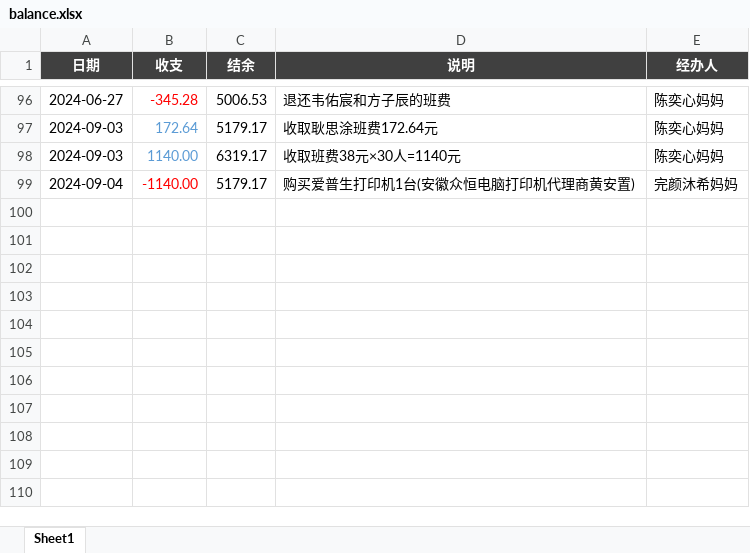
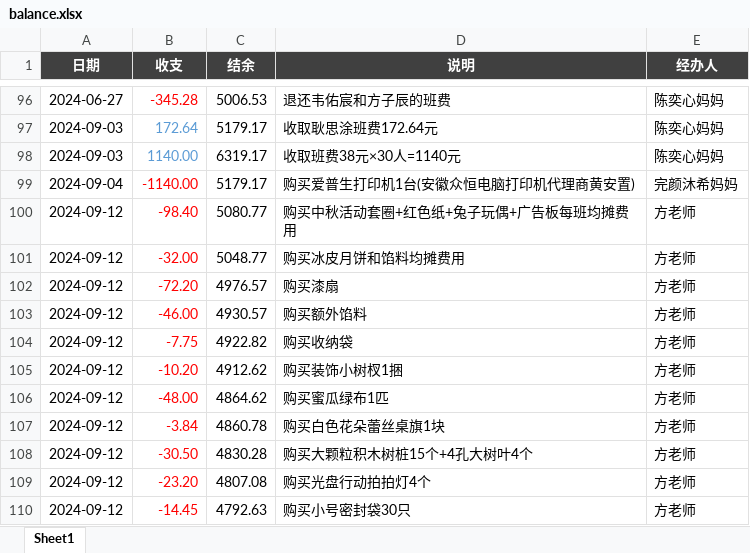
Before and after one commit to zhangshenxing/zhangshenxing.github.io, an Excel workbook: banfei/balance.xlsx, sheet Sheet1, drawn as a sheet; only a part is shown, gaps mark what is left out; values as stored, in another font and other column widths than the file's, no borders; conditional formats not drawn; the diff names each change by its address in the sheet, - before the commit and + after, or states it on an @@ line.

```diff
--- a/banfei/balance.xlsx (sheet Sheet1)
+++ b/banfei/balance.xlsx (sheet Sheet1)
+row 100: 2024-09-12 | -98.40 | 5080.77 | 购买中秋活动套圈+红色纸+兔子玩偶+广告板每班均摊费用 | 方老师
+row 101: 2024-09-12 | -32.00 | 5048.77 | 购买冰皮月饼和馅料均摊费用 | 方老师
+row 102: 2024-09-12 | -72.20 | 4976.57 | 购买漆扇 | 方老师
+row 103: 2024-09-12 | -46.00 | 4930.57 | 购买额外馅料 | 方老师
+row 104: 2024-09-12 | -7.75 | 4922.82 | 购买收纳袋 | 方老师
+row 105: 2024-09-12 | -10.20 | 4912.62 | 购买装饰小树杈1捆 | 方老师
+row 106: 2024-09-12 | -48.00 | 4864.62 | 购买蜜瓜绿布1匹 | 方老师
+row 107: 2024-09-12 | -3.84 | 4860.78 | 购买白色花朵蕾丝桌旗1块 | 方老师
+row 108: 2024-09-12 | -30.50 | 4830.28 | 购买大颗粒积木树桩15个+4孔大树叶4个 | 方老师
+row 109: 2024-09-12 | -23.20 | 4807.08 | 购买光盘行动拍拍灯4个 | 方老师
+row 110: 2024-09-12 | -14.45 | 4792.63 | 购买小号密封袋30只 | 方老师
```
Also changed, not shown: 2 other files.
